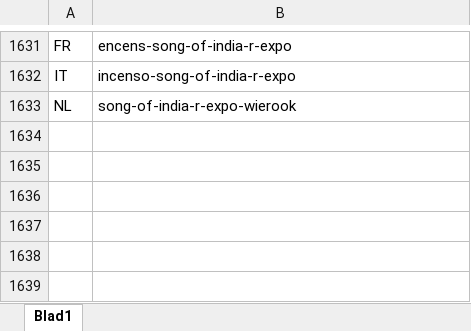
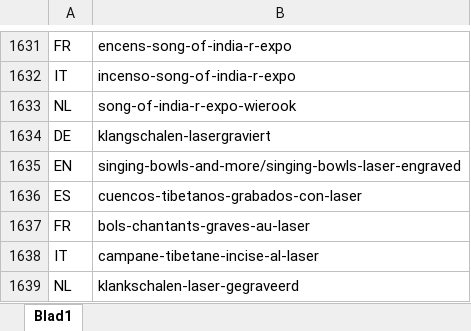
Before and after one commit to phoenix-import/phoenix-import.github.io, an Excel workbook: shopify_collection_handles.xlsx, sheet Blad1, drawn as a sheet; only a part is shown, gaps mark what is left out; values as stored, in another font and other column widths than the file's, no borders; the diff names each change by its address in the sheet, - before the commit and + after, or states it on an @@ line.

```diff
--- a/shopify_collection_handles.xlsx (sheet Blad1)
+++ b/shopify_collection_handles.xlsx (sheet Blad1)
+row 1634: DE | klangschalen-lasergraviert
+row 1635: EN | singing-bowls-and-more/singing-bowls-laser-engraved
+row 1636: ES | cuencos-tibetanos-grabados-con-laser
+row 1637: FR | bols-chantants-graves-au-laser
+row 1638: IT | campane-tibetane-incise-al-laser
+row 1639: NL | klankschalen-laser-gegraveerd
```
Also changed, not shown: 6 other files.
